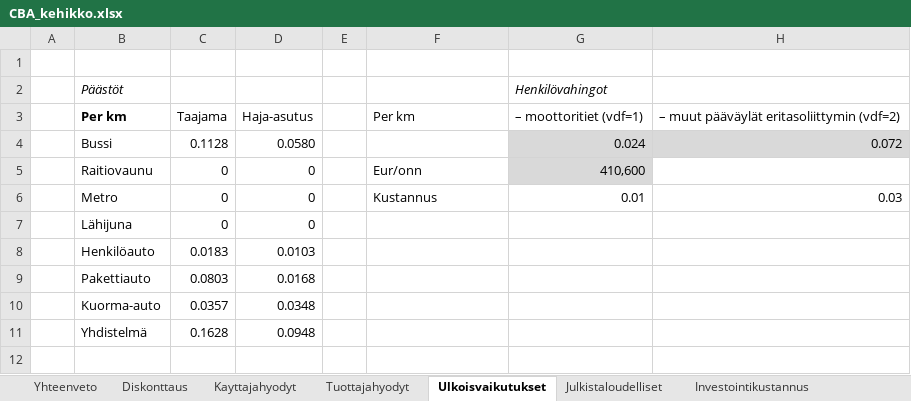
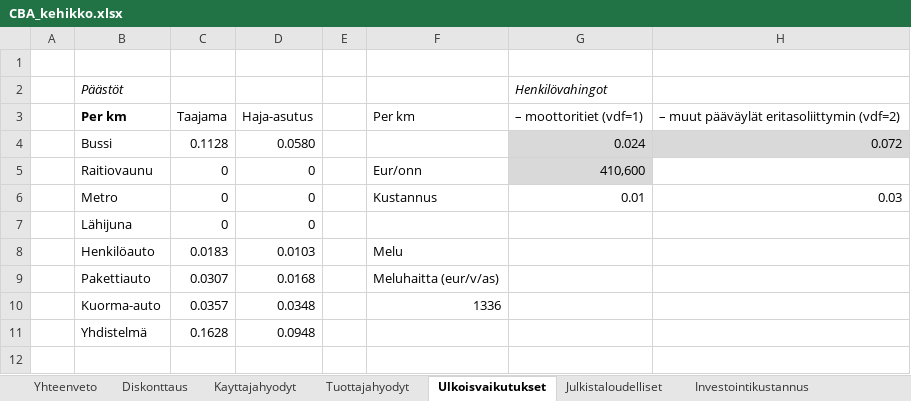
Before and after one commit to HSLdevcom/helmet-model-system, an Excel workbook: Scripts/CBA_kehikko.xlsx, sheet Ulkoisvaikutukset, drawn as a sheet; only a part is shown; values as stored, in another font and other column widths than the file's, no borders; the diff covers the shown part only; the diff names each change by its address in the sheet, - before the commit and + after, or states it on an @@ line.

```diff
--- a/Scripts/CBA_kehikko.xlsx (sheet Ulkoisvaikutukset)
+++ b/Scripts/CBA_kehikko.xlsx (sheet Ulkoisvaikutukset)
-F8: (empty)
+F8: Melu
-C9: 0.0803
+C9: 0.0307
-F9: (empty)
+F9: Meluhaitta (eur/v/as)
-F10: (empty)
+F10: 1336
```
Also changed, not shown: 8 added rows, 12 edited cells and cell formats elsewhere in this sheet, sheet Tuottajahyodyt, formulas that keep their value, 3 other files.
